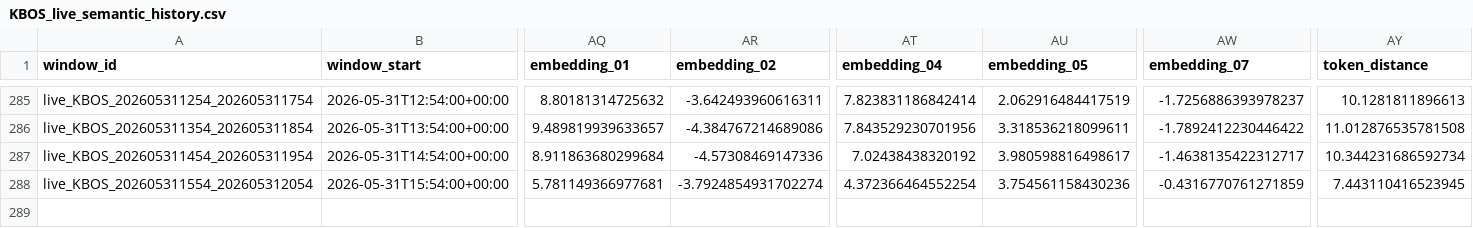
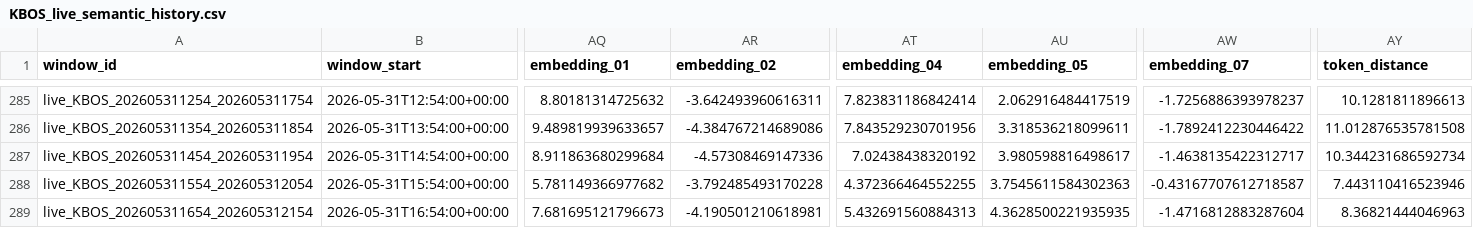
Before and after one commit to nayanananto/wind_live_hitl, a CSV file: data/live/semantic_states/KBOS_live_semantic_history.csv, drawn as a sheet; only a part is shown, gaps mark what is left out; rows hold the shown columns only; the diff names each change by its address in the sheet, - before the commit and + after, or states it on an @@ line.

```diff
--- a/data/live/semantic_states/KBOS_live_semantic_history.csv
+++ b/data/live/semantic_states/KBOS_live_semantic_history.csv
-AQ288 (embedding_01): 5.781149366977681
+AQ288 (embedding_01): 5.781149366977682
-AR288 (embedding_02): -3.7924854931702274
+AR288 (embedding_02): -3.792485493170228
-AT288 (embedding_04): 4.372366464552254
+AT288 (embedding_04): 4.372366464552255
-AU288 (embedding_05): 3.754561158430236
+AU288 (embedding_05): 3.7545611584302363
-AW288 (embedding_07): -0.4316770761271859
+AW288 (embedding_07): -0.43167707612718587
-AY288 (token_distance): 7.443110416523945
+AY288 (token_distance): 7.443110416523946
+row 289: live_KBOS_202605311654_202605312154 | 2026-05-31T16:54:00+00:00 | 7.681695121796673 | -4.190501210618981 | 5.432691560884313 | 4.3628500221935935 | -1.4716812883287604 | 8.36821444046963
```
Also changed, not shown: data/live/aviationweather_metar/KBOS/metar_live.csv, data/live/semantic_states/KBOS_live_semantic_state.csv, 2 other files.
